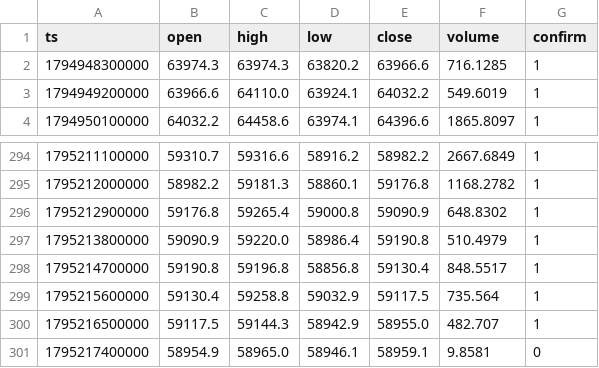
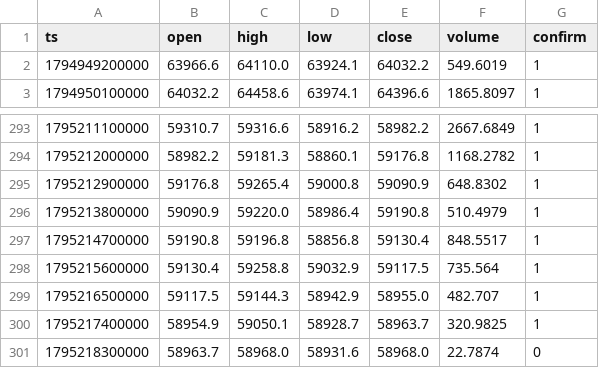
Before and after one commit to nguynquangdng12-sys/btc-data, a CSV file: data/btc_15m.csv, drawn as a sheet; only a part is shown, gaps mark what is left out.

```diff
--- a/data/btc_15m.csv
+++ b/data/btc_15m.csv
@@ -1,3 +1,2 @@
 ts,open,high,low,close,volume,confirm
-1794948300000,63974.3,63974.3,63820.2,63966.6,716.1285,1
 1794949200000,63966.6,64110.0,63924.1,64032.2,549.6019,1
@@ -300,2 +299,3 @@ ts,open,high,low,close,volume,confirm
 1795216500000,59117.5,59144.3,58942.9,58955.0,482.707,1
-1795217400000,58954.9,58965.0,58946.1,58959.1,9.8581,0
+1795217400000,58954.9,59050.1,58928.7,58963.7,320.9825,1
+1795218300000,58963.7,58968.0,58931.6,58968.0,22.7874,0
```
Also changed, not shown: data/btc_1d.csv, data/btc_1h.csv, 3 other files.
